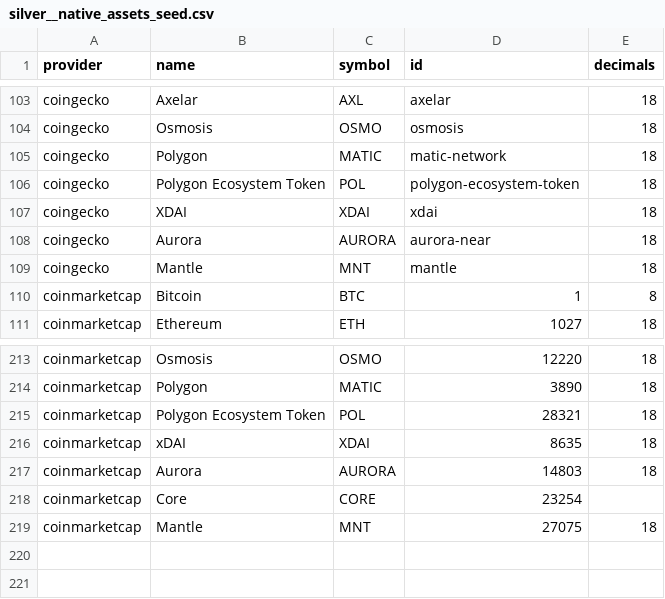
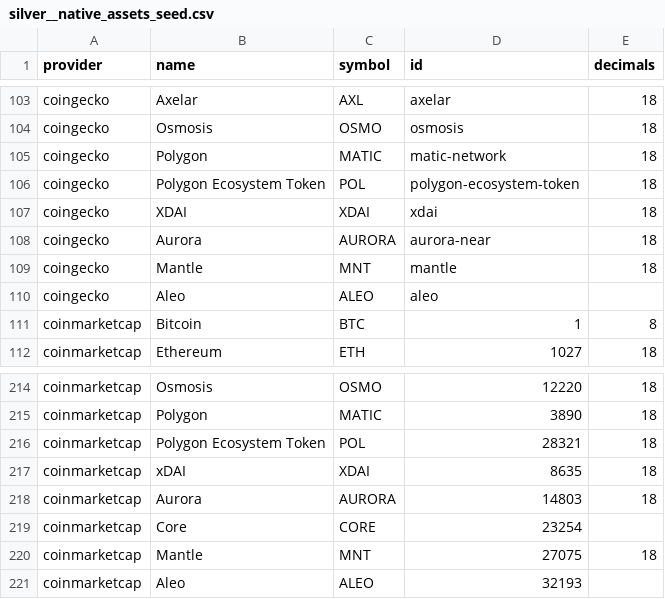
Before and after one commit to FlipsideCrypto/crosschain-models, a CSV file: data/silver__native_assets_seed.csv, drawn as a sheet; only a part is shown, gaps mark what is left out.

Commit message:
aleo

```diff
--- a/data/silver__native_assets_seed.csv
+++ b/data/silver__native_assets_seed.csv
@@ -109,2 +109,3 @@ coingecko,Aurora,AURORA,aurora-near,18
 coingecko,Mantle,MNT,mantle,18
+coingecko,Aleo,ALEO,aleo
 coinmarketcap,Bitcoin,BTC,1,8
@@ -219 +220,2 @@ coinmarketcap,Core,CORE,23254
 coinmarketcap,Mantle,MNT,27075,18
+coinmarketcap,Aleo,ALEO,32193
```
